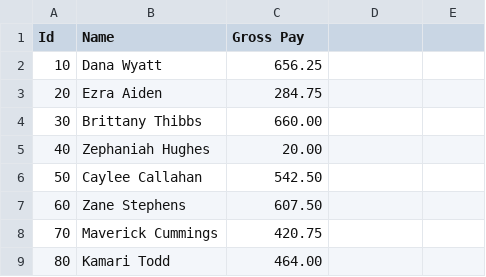
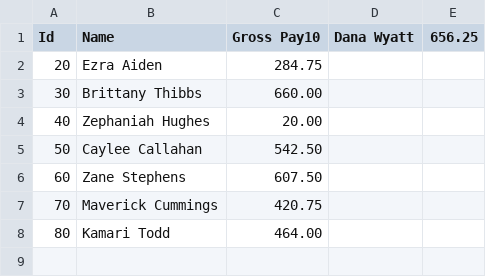
Before and after one commit to LesleyCloud1/workbook-3, a CSV file: PayrollCalculator/src/main/resources/payroll-sept-2023.csv, drawn as a sheet.

```diff
--- a/PayrollCalculator/src/main/resources/payroll-sept-2023.csv
+++ b/PayrollCalculator/src/main/resources/payroll-sept-2023.csv
@@ -1,3 +1,2 @@
-Id|Name|Gross Pay
-10|Dana Wyatt|656.25
+Id|Name|Gross Pay10|Dana Wyatt|656.25
 20|Ezra Aiden|284.75
```
Also changed, not shown: 5 other files.
